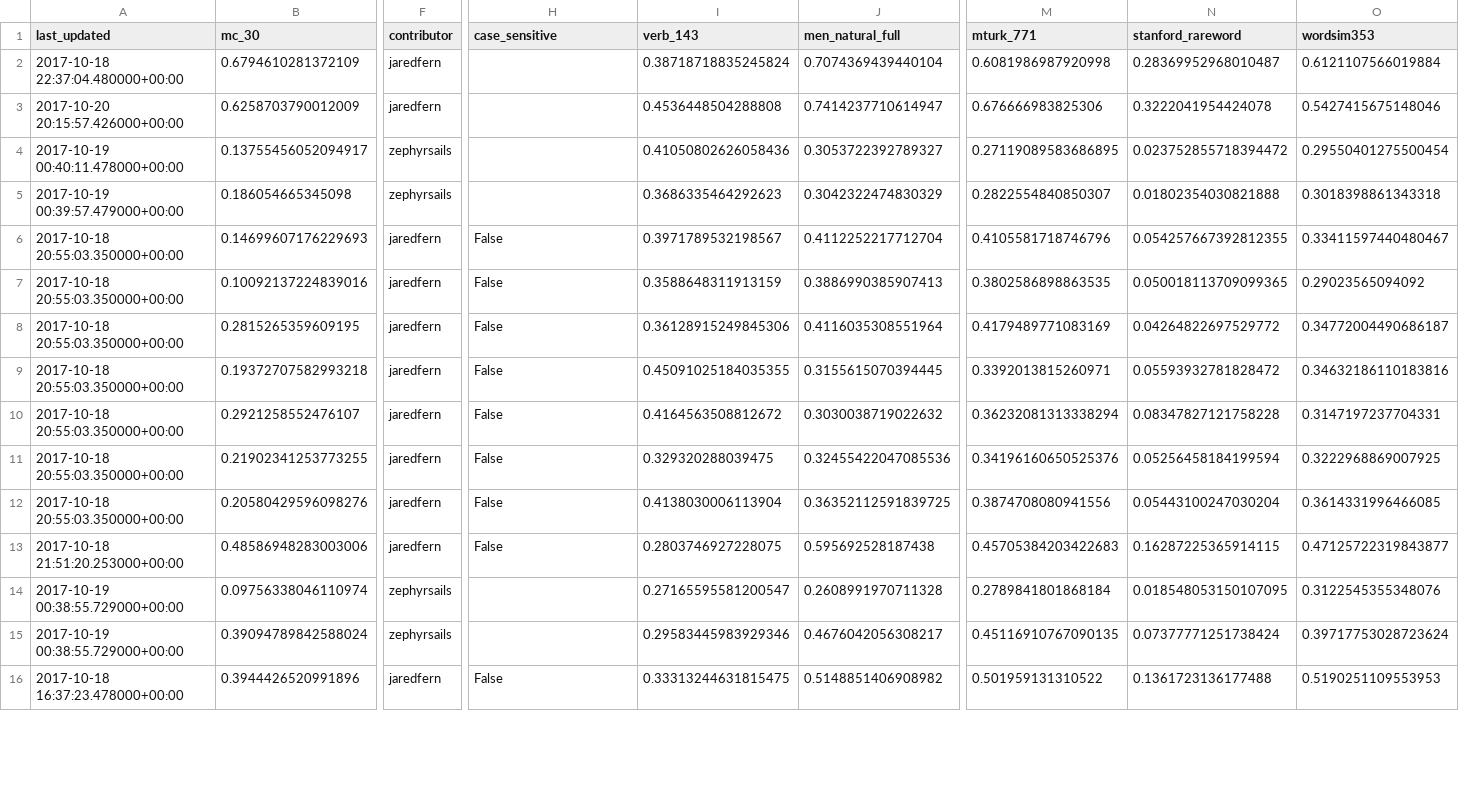
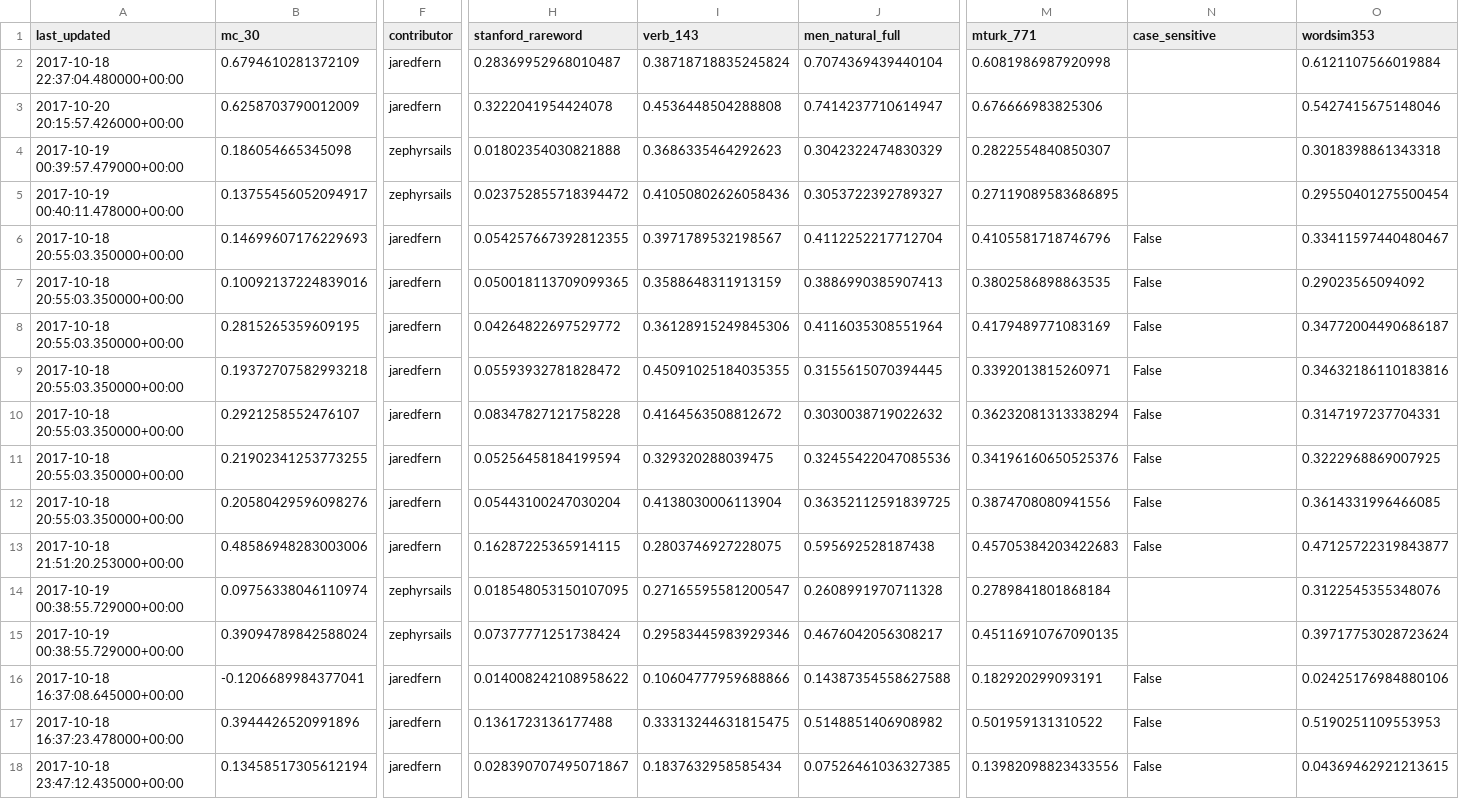
Before and after one commit to JaredFern/VecShare, a CSV file: vecshare/index_file.csv, drawn as a sheet; only a part is shown, gaps mark what is left out; removed rows and columns are numbered as before the commit, all else as after; rows hold the shown columns only; the diff covers the shown part only; the diff names each change by its address in the sheet, - before the commit and + after, or states it on an @@ line.

Commit message:
Site updated: 2017-10-22 02:04:19

```diff
--- a/vecshare/index_file.csv
+++ b/vecshare/index_file.csv
-H1: case_sensitive
+H1: stanford_rareword
-N1: stanford_rareword
+N1: case_sensitive
-H2 (stanford_rareword): (empty)
+H2 (stanford_rareword): 0.28369952968010487
-N2 (case_sensitive): 0.28369952968010487
+N2 (case_sensitive): (empty)
-H3 (stanford_rareword): (empty)
+H3 (stanford_rareword): 0.3222041954424078
-N3 (case_sensitive): 0.3222041954424078
+N3 (case_sensitive): (empty)
-row 4: 2017-10-19 00:40:11.478000+00:00 | 0.13755456052094917 | zephyrsails |  | 0.41050802626058436 | 0.3053722392789327 | 0.27119089583686895 | 0.023752855718394472 | 0.29550401275500454
-H4 (stanford_rareword): (empty)
+H4 (stanford_rareword): 0.01802354030821888
-N4 (case_sensitive): 0.01802354030821888
+N4 (case_sensitive): (empty)
+row 5: 2017-10-19 00:40:11.478000+00:00 | 0.13755456052094917 | zephyrsails | 0.023752855718394472 | 0.41050802626058436 | 0.3053722392789327 | 0.27119089583686895 |  | 0.29550401275500454
-H6 (stanford_rareword): False
+H6 (stanford_rareword): 0.054257667392812355
-N6 (case_sensitive): 0.054257667392812355
+N6 (case_sensitive): False
-H7 (stanford_rareword): False
+H7 (stanford_rareword): 0.050018113709099365
-N7 (case_sensitive): 0.050018113709099365
+N7 (case_sensitive): False
-H8 (stanford_rareword): False
+H8 (stanford_rareword): 0.04264822697529772
-N8 (case_sensitive): 0.04264822697529772
+N8 (case_sensitive): False
-H9 (stanford_rareword): False
+H9 (stanford_rareword): 0.05593932781828472
-N9 (case_sensitive): 0.05593932781828472
+N9 (case_sensitive): False
-H10 (stanford_rareword): False
+H10 (stanford_rareword): 0.08347827121758228
-N10 (case_sensitive): 0.08347827121758228
+N10 (case_sensitive): False
-H11 (stanford_rareword): False
+H11 (stanford_rareword): 0.05256458184199594
-N11 (case_sensitive): 0.05256458184199594
+N11 (case_sensitive): False
-H12 (stanford_rareword): False
+H12 (stanford_rareword): 0.05443100247030204
-N12 (case_sensitive): 0.05443100247030204
+N12 (case_sensitive): False
-H13 (stanford_rareword): False
+H13 (stanford_rareword): 0.16287225365914115
-N13 (case_sensitive): 0.16287225365914115
+N13 (case_sensitive): False
-H14 (stanford_rareword): (empty)
+H14 (stanford_rareword): 0.018548053150107095
-N14 (case_sensitive): 0.018548053150107095
+N14 (case_sensitive): (empty)
-H15 (stanford_rareword): (empty)
+H15 (stanford_rareword): 0.07377771251738424
-N15 (case_sensitive): 0.07377771251738424
+N15 (case_sensitive): (empty)
+row 16: 2017-10-18 16:37:08.645000+00:00 | -0.1206689984377041 | jaredfern | 0.014008242108958622 | 0.10604777959688866 | 0.14387354558627588 | 0.182920299093191 | False | 0.02425176984880106
-H17 (stanford_rareword): False
+H17 (stanford_rareword): 0.1361723136177488
-N17 (case_sensitive): 0.1361723136177488
+N17 (case_sensitive): False
+row 18: 2017-10-18 23:47:12.435000+00:00 | 0.13458517305612194 | jaredfern | 0.028390707495071867 | 0.1837632958585434 | 0.07526461036327385 | 0.13982098823433556 | False | 0.04369462921213615
```
Also changed, not shown: 1 added row, 4 removed rows and 8 edited cells elsewhere in this file.
